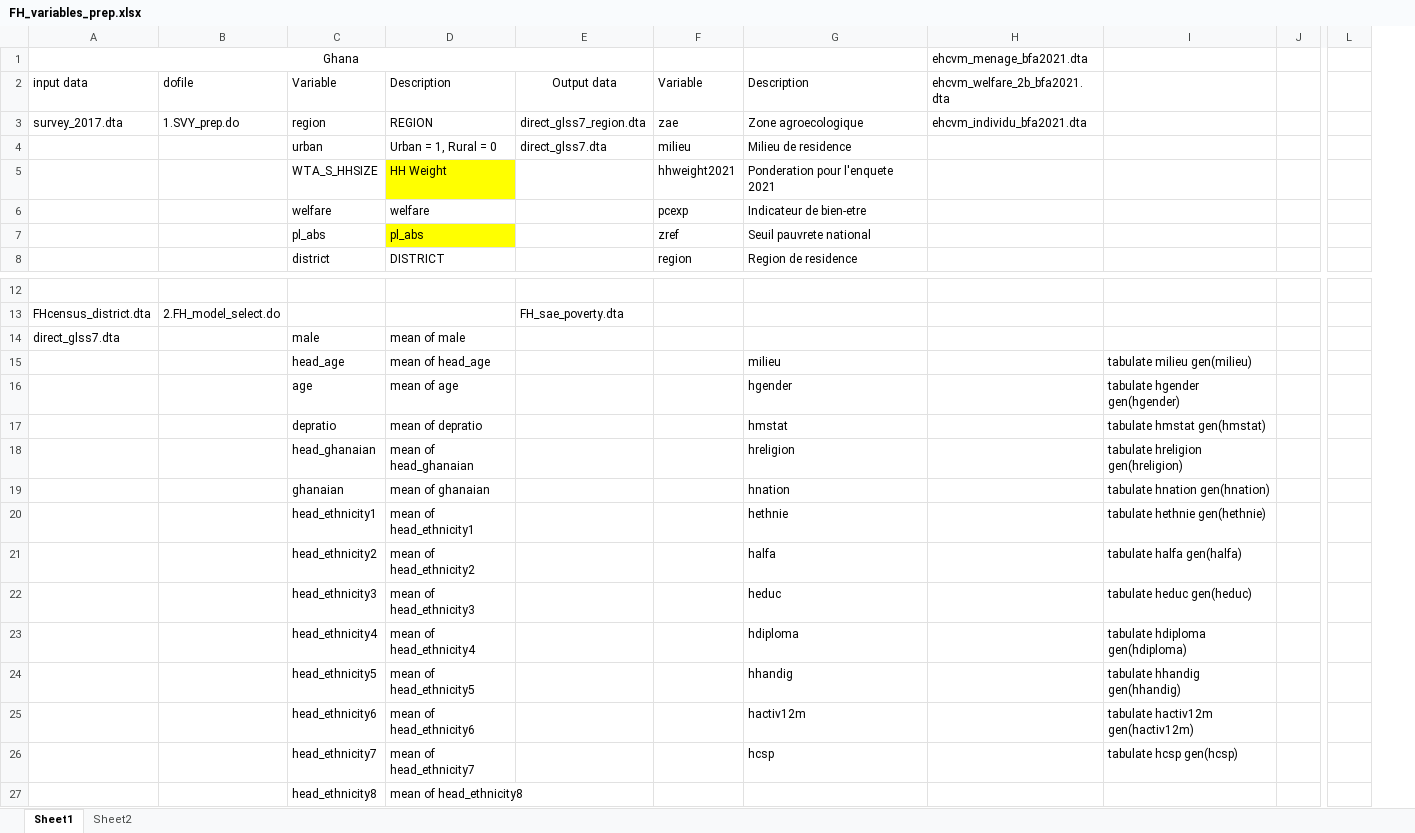
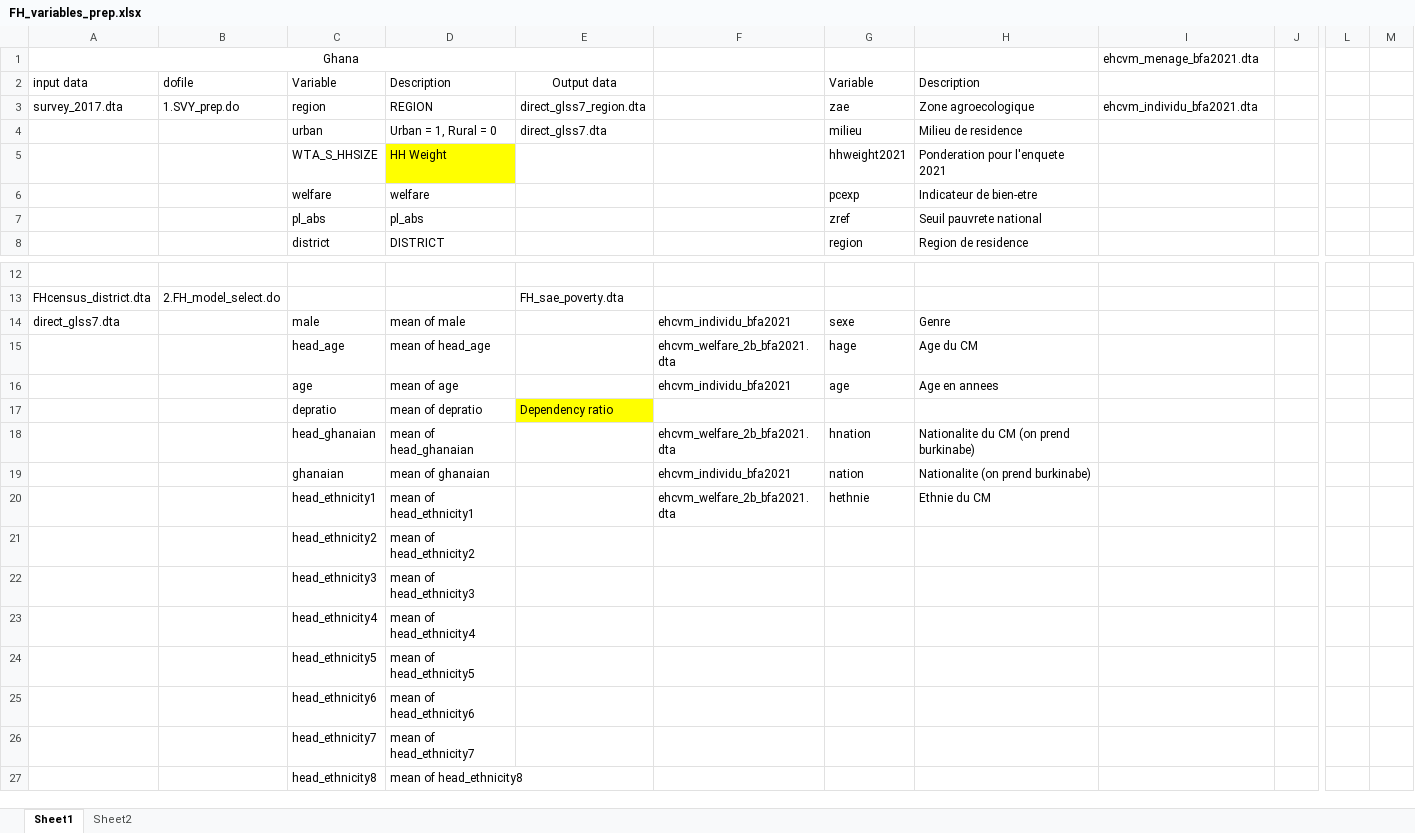
Before and after one commit to Abson-dev/Application-of-Fay-Herriot-Model-for-Burkina-Faso, an Excel workbook: 00.Data/input/FH_variables_prep.xlsx, sheet Sheet1, drawn as a sheet; only a part is shown, gaps mark what is left out; values as stored, in another font and other column widths than the file's, no borders; removed rows and columns are numbered as before the commit, all else as after; the diff covers the shown part only; the diff names each change by its address in the sheet, - before the commit and + after, or states it on an @@ line.

```diff
--- a/00.Data/input/FH_variables_prep.xlsx (sheet Sheet1)
+++ b/00.Data/input/FH_variables_prep.xlsx (sheet Sheet1)
+column F, rows 14-20: ehcvm_individu_bfa2021 | ehcvm_welfare_2b_bfa2021.dta | ehcvm_individu_bfa2021 |  | ehcvm_welfare_2b_bfa2021.dta | ehcvm_individu_bfa2021 | ehcvm_welfare_2b_bfa2021.dta
-column I, rows 15-26: tabulate milieu gen(milieu) | tabulate hgender gen(hgender) | tabulate hmstat gen(hmstat) | tabulate hreligion gen(hreligion) | tabulate hnation gen(hnation) | tabulate hethnie gen(hethnie) | tabulate halfa gen(halfa) | tabulate heduc gen(heduc) | tabulate hdiploma gen(hdiploma) | tabulate hhandig gen(hhandig) | tabulate hactiv12m gen(hactiv12m) | tabulate hcsp gen(hcsp)
+column M, empty
-I2: ehcvm_welfare_2b_bfa2021.dta
+I2: (empty)
-D7 fill: #FFFF00
+D7 fill: none
-G14: (empty)
+G14: sexe
-H14: (empty)
+H14: Genre
-G15: (empty)
+G15: hage
-H15: milieu
+H15: Age du CM
-G16: (empty)
+G16: age
-H16: hgender
+H16: Age en annees
-E17: (empty)
+E17: Dependency ratio
-E17 fill: none
+E17 fill: #FFFF00
-H17: hmstat
+H17: (empty)
-G18: (empty)
+G18: hnation
-H18: hreligion
+H18: Nationalite du CM (on prend burkinabe)
-G19: (empty)
+G19: nation
-H19: hnation
+H19: Nationalite (on prend burkinabe)
-G20: (empty)
+G20: hethnie
-H20: hethnie
+H20: Ethnie du CM
-H21: halfa
+H21: (empty)
-H22: heduc
+H22: (empty)
-H23: hdiploma
+H23: (empty)
-H24: hhandig
+H24: (empty)
-H25: hactiv12m
+H25: (empty)
-H26: hcsp
+H26: (empty)
```
Also changed, not shown: 62 edited cells and cell formats elsewhere in this sheet, sheet Sheet2.
